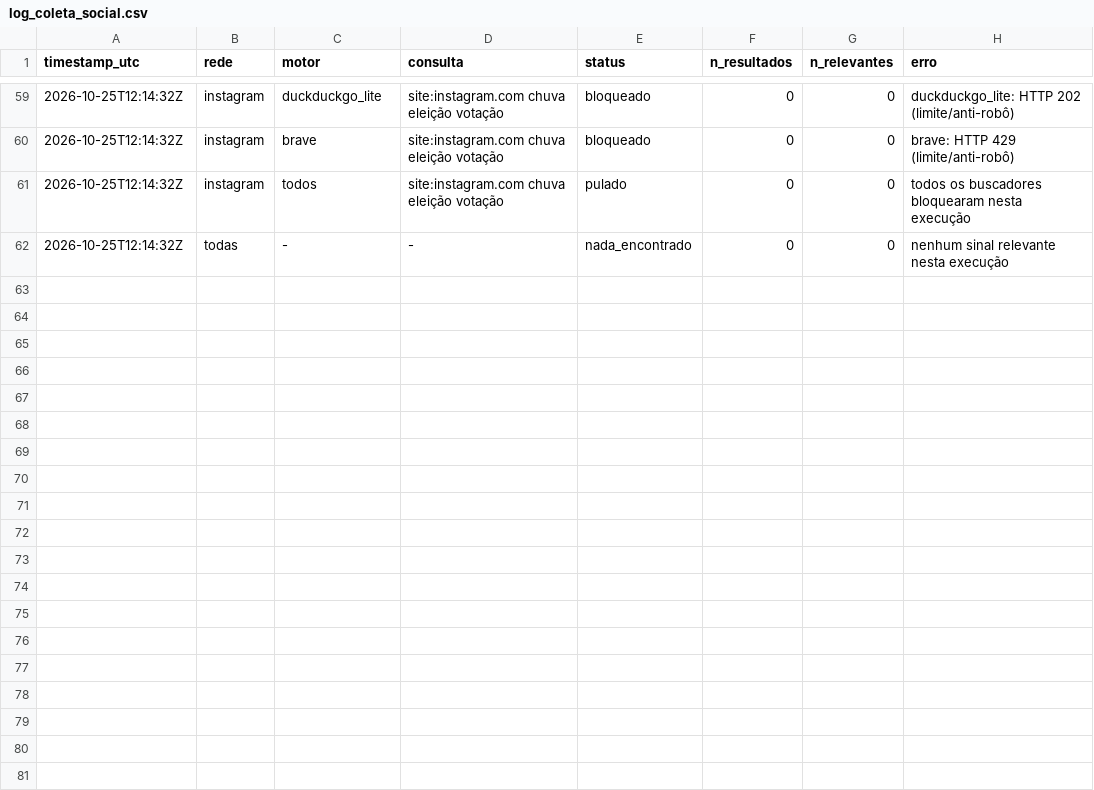
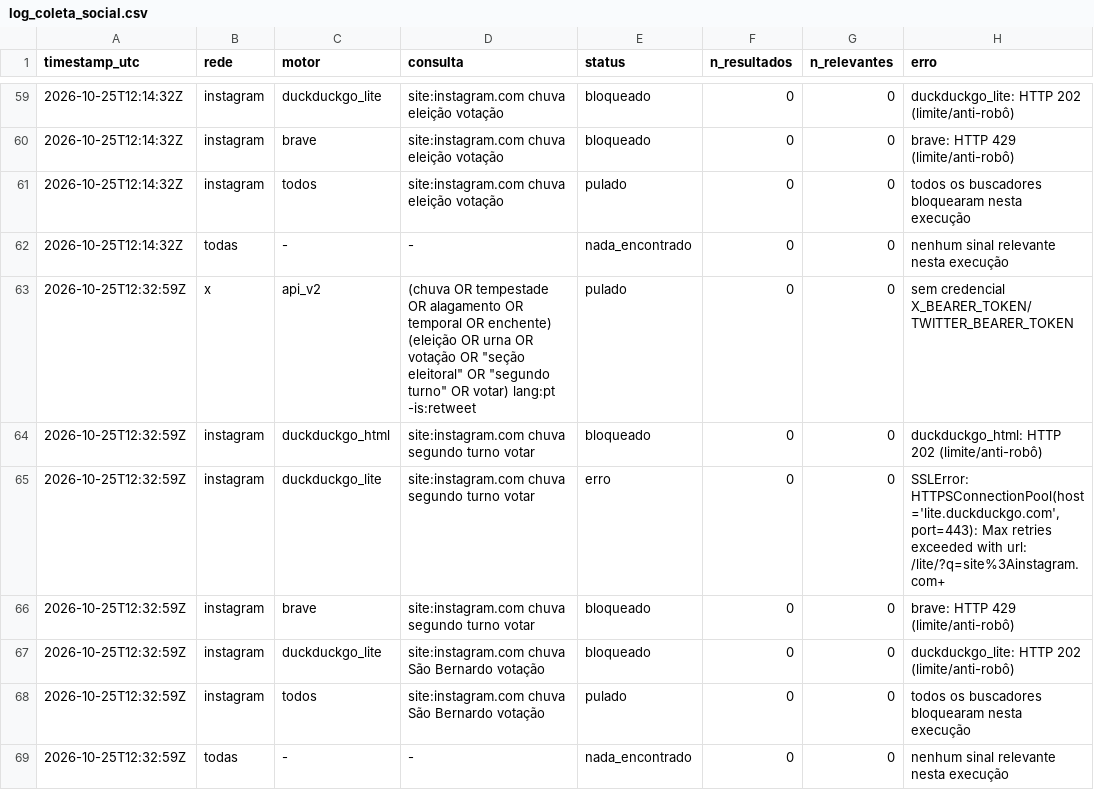
Before and after one commit to andersonsoaresdev2025/chuva-abstencao-2turno-2026, a CSV file: data/social/log_coleta_social.csv, drawn as a sheet; only a part is shown, gaps mark what is left out.

```diff
--- a/data/social/log_coleta_social.csv
+++ b/data/social/log_coleta_social.csv
@@ -62 +62,8 @@ timestamp_utc,rede,motor,consulta,status,n_resultados,n_relevantes,erro
 2026-10-25T12:14:32Z,todas,-,-,nada_encontrado,0,0,nenhum sinal relevante nesta execução
+2026-10-25T12:32:59Z,x,api_v2,"(chuva OR tempestade OR alagamento OR temporal OR enchente) (eleição OR urna OR votação OR ""seção eleitoral"" OR ""segundo turno"" OR votar) lang:pt -is:retweet",pulado,0,0,sem credencial X_BEARER_TOKEN/TWITTER_BEARER_TOKEN
+2026-10-25T12:32:59Z,instagram,duckduckgo_html,site:instagram.com chuva segundo turno votar,bloqueado,0,0,duckduckgo_html: HTTP 202 (limite/anti-robô)
+2026-10-25T12:32:59Z,instagram,duckduckgo_lite,site:instagram.com chuva segundo turno votar,erro,0,0,"SSLError: HTTPSConnectionPool(host='lite.duckduckgo.com', port=443): Max retries exceeded with url: /lite/?q=site%3Ainstagram.com+"
+2026-10-25T12:32:59Z,instagram,brave,site:instagram.com chuva segundo turno votar,bloqueado,0,0,brave: HTTP 429 (limite/anti-robô)
+2026-10-25T12:32:59Z,instagram,duckduckgo_lite,site:instagram.com chuva São Bernardo votação,bloqueado,0,0,duckduckgo_lite: HTTP 202 (limite/anti-robô)
+2026-10-25T12:32:59Z,instagram,todos,site:instagram.com chuva São Bernardo votação,pulado,0,0,todos os buscadores bloquearam nesta execução
+2026-10-25T12:32:59Z,todas,-,-,nada_encontrado,0,0,nenhum sinal relevante nesta execução
```
Also changed, not shown: data/clima/atualizacoes/precip_horaria_latest.csv, data/impacto/atualizacoes/impacto_agora_historico.csv, 16 other files.
